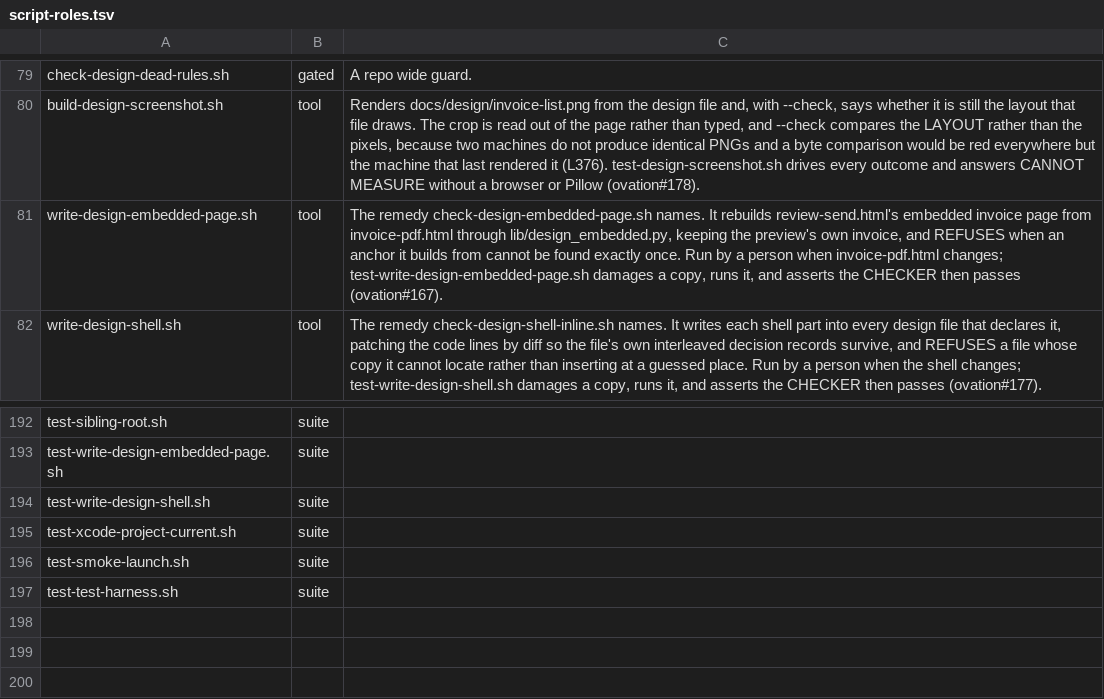
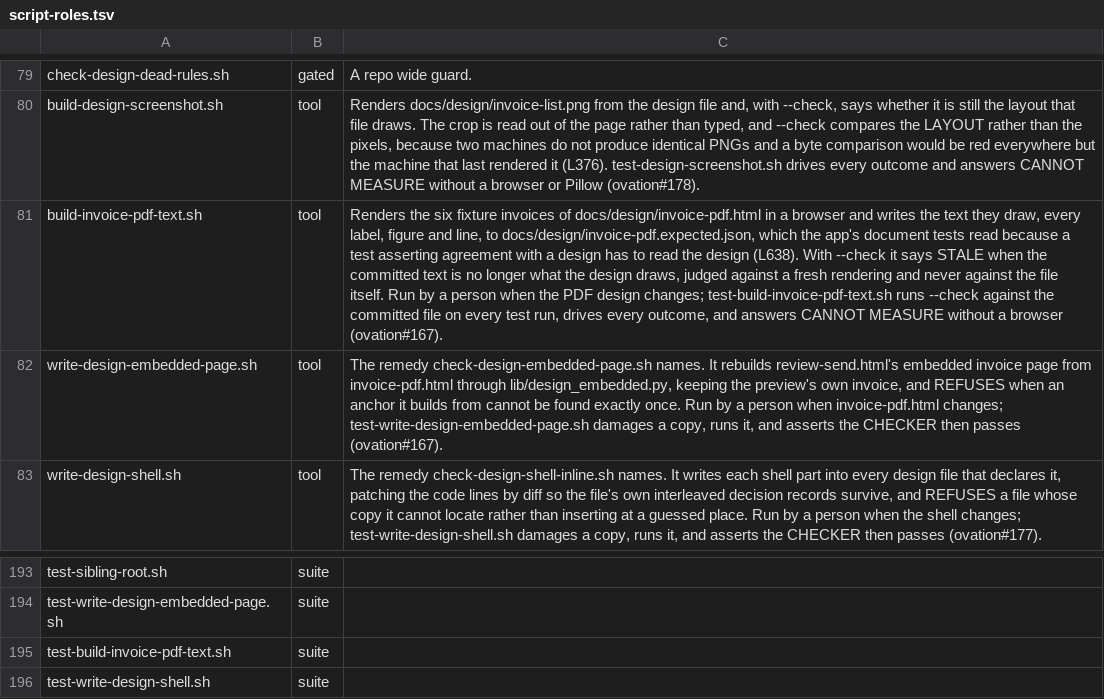
Before and after one commit to danwright32/ovation, a TSV file: scripts/lib/script-roles.tsv, drawn as a sheet; only a part is shown, gaps mark what is left out; the shorter side is filled out with more unchanged rows; the diff names each change by its address in the sheet, - before the commit and + after, or states it on an @@ line.

Commit message:
The text the invoice PDF design draws is committed for the app to be checked against, with a check that says when it is stale (ovation#167)
The app will render the invoice PDF in Swift, and the settled page is docs/design/invoice-pdf.html. A test asserting the two agree has to read the designed artifact rather than a rule somebody believes produced it (L638), so scripts/build-invoice-pdf-text.sh renders the design's six fixture invoices in a browser and writes what they draw, every label, figure and line, to docs/design/invoice-pdf.expected.json, one row per line so a changed figure is a one line difference.

With --check it renders the design again and compares what it draws with what the file holds, after parsing, so a design edited without re-running the tool and a figure edited by hand in the file are both STALE, with the remedy named (L422, L405). A page it cannot read, a missing design and a missing browser are each their own outcome.

test-build-invoice-pdf-text.sh runs --check against the committed file on every test run, the Linux CI job included, and drives every outcome on fresh copies. Seen failing first, refused with the tool absent. The Every element invoice's money rows read Services $725.00, Referral credit -$250.00, Subtotal $475.00.

```diff
--- a/scripts/lib/script-roles.tsv
+++ b/scripts/lib/script-roles.tsv
+row 81: build-invoice-pdf-text.sh | tool | Renders the six fixture invoices of docs/design/invoice-pdf.html in a browser and writes the text they draw, every label, figure and line, to docs/design/invoice-pdf.expected.json, which the app's document tests read because a test asserting agreement with a design has to read the design (L638). With --check it says STALE when the committed text is no longer what the design draws, judged against a fresh rendering and never against the file itself. Run by a person when the PDF design changes; test-build-invoice-pdf-text.sh runs --check against the committed file on every test run, drives every outcome, and answers CANNOT MEASURE without a browser (ovation#167).
+row 195: test-build-invoice-pdf-text.sh | suite
```
Also changed, not shown: 3 other files.
